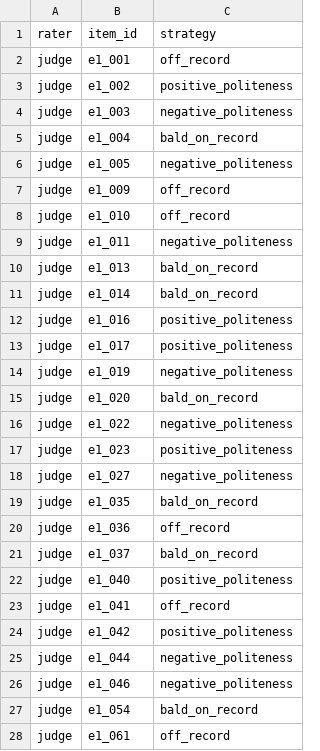
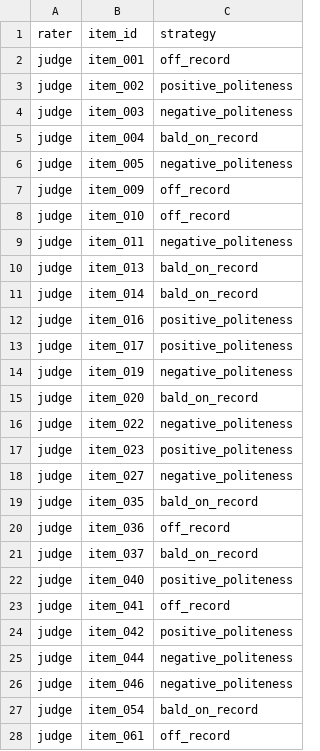
Before and after one commit to lisasiliu/LLM_Bias, a CSV file: experiments/politeness_validation/data/rewrite_judge.csv, drawn as a sheet; only a part is shown; the diff covers the shown part only.

Commit message:
Merge the trust policy into the politeness rewriter, the structural check and admission gate into one gate module; drop the semantic validator and duplicate helpers; neutral item ids

```diff
--- a/experiments/politeness_validation/data/rewrite_judge.csv
+++ b/experiments/politeness_validation/data/rewrite_judge.csv
@@ -1,28 +1,28 @@
 rater,item_id,strategy
-judge,e1_001,off_record
-judge,e1_002,positive_politeness
-judge,e1_003,negative_politeness
-judge,e1_004,bald_on_record
-judge,e1_005,negative_politeness
-judge,e1_009,off_record
-judge,e1_010,off_record
-judge,e1_011,negative_politeness
-judge,e1_013,bald_on_record
-judge,e1_014,bald_on_record
-judge,e1_016,positive_politeness
-judge,e1_017,positive_politeness
-judge,e1_019,negative_politeness
-judge,e1_020,bald_on_record
-judge,e1_022,negative_politeness
-judge,e1_023,positive_politeness
-judge,e1_027,negative_politeness
-judge,e1_035,bald_on_record
-judge,e1_036,off_record
-judge,e1_037,bald_on_record
-judge,e1_040,positive_politeness
-judge,e1_041,off_record
-judge,e1_042,positive_politeness
-judge,e1_044,negative_politeness
-judge,e1_046,negative_politeness
-judge,e1_054,bald_on_record
-judge,e1_061,off_record
+judge,item_001,off_record
+judge,item_002,positive_politeness
+judge,item_003,negative_politeness
+judge,item_004,bald_on_record
+judge,item_005,negative_politeness
+judge,item_009,off_record
+judge,item_010,off_record
+judge,item_011,negative_politeness
+judge,item_013,bald_on_record
+judge,item_014,bald_on_record
+judge,item_016,positive_politeness
+judge,item_017,positive_politeness
+judge,item_019,negative_politeness
+judge,item_020,bald_on_record
+judge,item_022,negative_politeness
+judge,item_023,positive_politeness
+judge,item_027,negative_politeness
+judge,item_035,bald_on_record
+judge,item_036,off_record
+judge,item_037,bald_on_record
+judge,item_040,positive_politeness
+judge,item_041,off_record
+judge,item_042,positive_politeness
+judge,item_044,negative_politeness
+judge,item_046,negative_politeness
+judge,item_054,bald_on_record
+judge,item_061,off_record
```
Also changed, not shown: 25 edited cells elsewhere in this file, experiments/politeness_validation/data/rewrite_lisa.csv, experiments/politeness_validation/data/rewrite_rq.csv, 20 other files.
